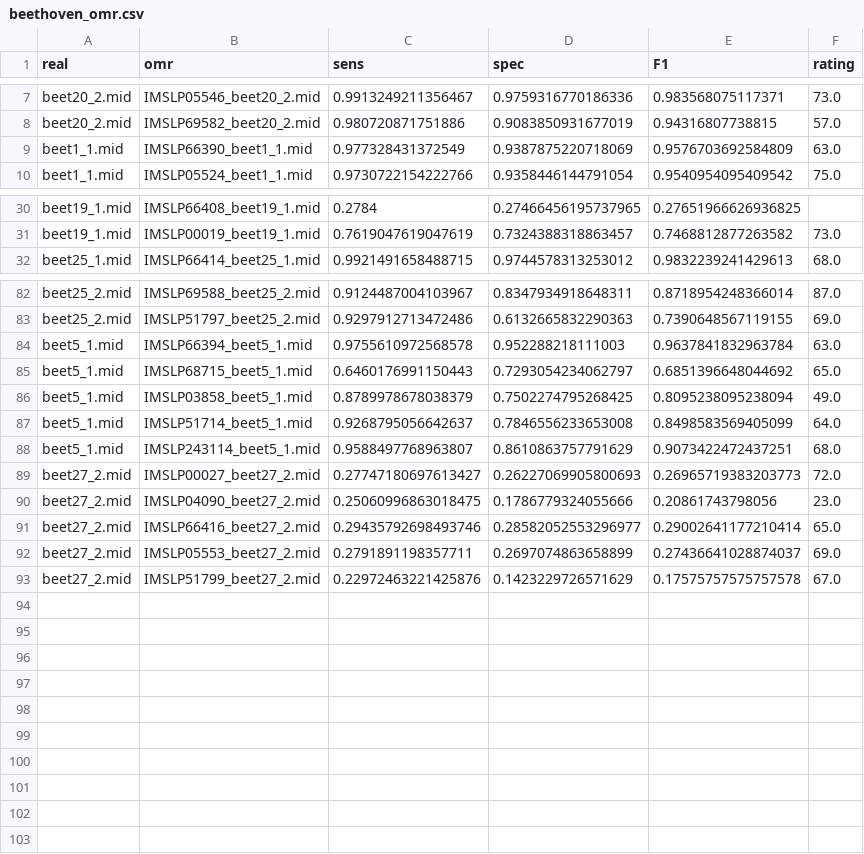
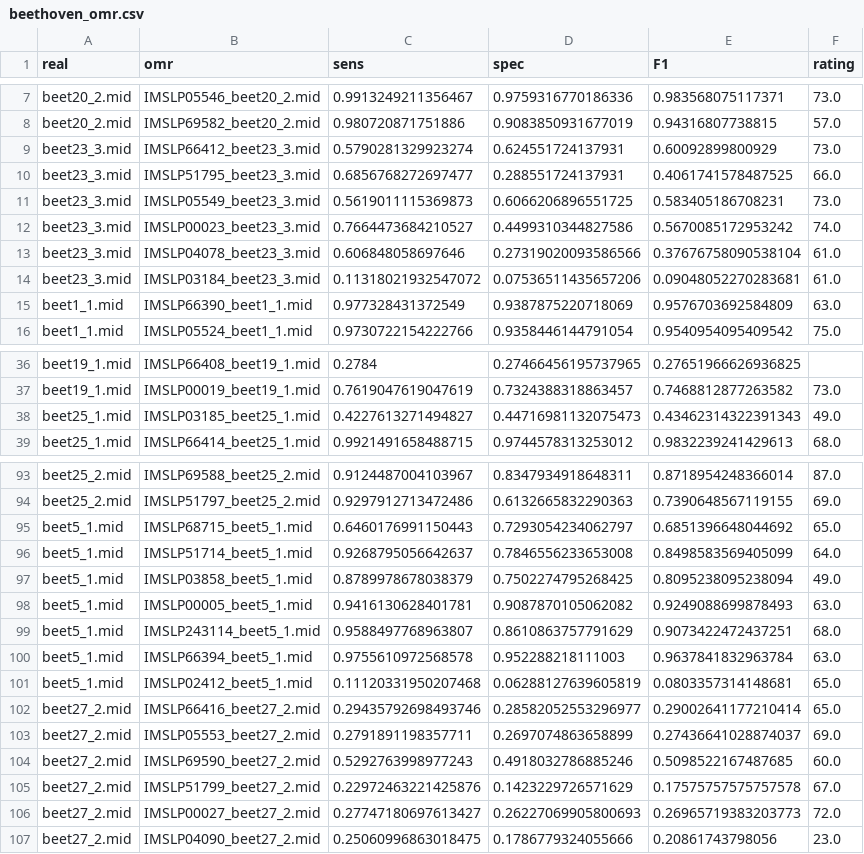
Before and after one commit to ringw/homer, a CSV file: results/beethoven_omr.csv, drawn as a sheet; only a part is shown, gaps mark what is left out; the diff covers the shown part only.

Commit message:
OMR new results

```diff
--- a/results/beethoven_omr.csv
+++ b/results/beethoven_omr.csv
@@ -8,2 +8,8 @@ beet20_2.mid,IMSLP05546_beet20_2.mid,0.9913249211356467,0.9759316770186336,0.983
 beet20_2.mid,IMSLP69582_beet20_2.mid,0.980720871751886,0.9083850931677019,0.94316807738815,57.0
+beet23_3.mid,IMSLP66412_beet23_3.mid,0.5790281329923274,0.624551724137931,0.60092899800929,73.0
+beet23_3.mid,IMSLP51795_beet23_3.mid,0.6856768272697477,0.288551724137931,0.4061741578487525,66.0
+beet23_3.mid,IMSLP05549_beet23_3.mid,0.5619011115369873,0.6066206896551725,0.583405186708231,73.0
+beet23_3.mid,IMSLP00023_beet23_3.mid,0.7664473684210527,0.4499310344827586,0.5670085172953242,74.0
+beet23_3.mid,IMSLP04078_beet23_3.mid,0.606848058697646,0.27319020093586566,0.37676758090538104,61.0
+beet23_3.mid,IMSLP03184_beet23_3.mid,0.11318021932547072,0.07536511435657206,0.09048052270283681,61.0
 beet1_1.mid,IMSLP66390_beet1_1.mid,0.977328431372549,0.9387875220718069,0.9576703692584809,63.0
@@ -31,2 +37,3 @@ beet19_1.mid,IMSLP66408_beet19_1.mid,0.2784,0.27466456195737965,0.27651966626936
 beet19_1.mid,IMSLP00019_beet19_1.mid,0.7619047619047619,0.7324388318863457,0.7468812877263582,73.0
+beet25_1.mid,IMSLP03185_beet25_1.mid,0.4227613271494827,0.44716981132075473,0.43462314322391343,49.0
 beet25_1.mid,IMSLP66414_beet25_1.mid,0.9921491658488715,0.9744578313253012,0.9832239241429613,68.0
@@ -83,11 +94,14 @@ beet25_2.mid,IMSLP69588_beet25_2.mid,0.9124487004103967,0.8347934918648311,0.871
 beet25_2.mid,IMSLP51797_beet25_2.mid,0.9297912713472486,0.6132665832290363,0.7390648567119155,69.0
+beet5_1.mid,IMSLP68715_beet5_1.mid,0.6460176991150443,0.7293054234062797,0.6851396648044692,65.0
+beet5_1.mid,IMSLP51714_beet5_1.mid,0.9268795056642637,0.7846556233653008,0.8498583569405099,64.0
+beet5_1.mid,IMSLP03858_beet5_1.mid,0.8789978678038379,0.7502274795268425,0.8095238095238094,49.0
+beet5_1.mid,IMSLP00005_beet5_1.mid,0.9416130628401781,0.9087870105062082,0.9249088699878493,63.0
+beet5_1.mid,IMSLP243114_beet5_1.mid,0.9588497768963807,0.8610863757791629,0.9073422472437251,68.0
 beet5_1.mid,IMSLP66394_beet5_1.mid,0.9755610972568578,0.952288218111003,0.9637841832963784,63.0
-beet5_1.mid,IMSLP68715_beet5_1.mid,0.6460176991150443,0.7293054234062797,0.6851396648044692,65.0
-beet5_1.mid,IMSLP03858_beet5_1.mid,0.8789978678038379,0.7502274795268425,0.8095238095238094,49.0
-beet5_1.mid,IMSLP51714_beet5_1.mid,0.9268795056642637,0.7846556233653008,0.8498583569405099,64.0
-beet5_1.mid,IMSLP243114_beet5_1.mid,0.9588497768963807,0.8610863757791629,0.9073422472437251,68.0
+beet5_1.mid,IMSLP02412_beet5_1.mid,0.11120331950207468,0.06288127639605819,0.0803357314148681,65.0
+beet27_2.mid,IMSLP66416_beet27_2.mid,0.29435792698493746,0.28582052553296977,0.29002641177210414,65.0
+beet27_2.mid,IMSLP05553_beet27_2.mid,0.2791891198357711,0.2697074863658899,0.27436641028874037,69.0
+beet27_2.mid,IMSLP69590_beet27_2.mid,0.5292763998977243,0.4918032786885246,0.5098522167487685,60.0
+beet27_2.mid,IMSLP51799_beet27_2.mid,0.22972463221425876,0.1423229726571629,0.17575757575757578,67.0
 beet27_2.mid,IMSLP00027_beet27_2.mid,0.27747180697613427,0.26227069905800693,0.26965719383203773,72.0
 beet27_2.mid,IMSLP04090_beet27_2.mid,0.25060996863018475,0.1786779324055666,0.20861743798056,23.0
-beet27_2.mid,IMSLP66416_beet27_2.mid,0.29435792698493746,0.28582052553296977,0.29002641177210414,65.0
-beet27_2.mid,IMSLP05553_beet27_2.mid,0.2791891198357711,0.2697074863658899,0.27436641028874037,69.0
-beet27_2.mid,IMSLP51799_beet27_2.mid,0.22972463221425876,0.1423229726571629,0.17575757575757578,67.0
```
Also changed, not shown: 4 added rows and 3 moved rows elsewhere in this file, 1 other file.
